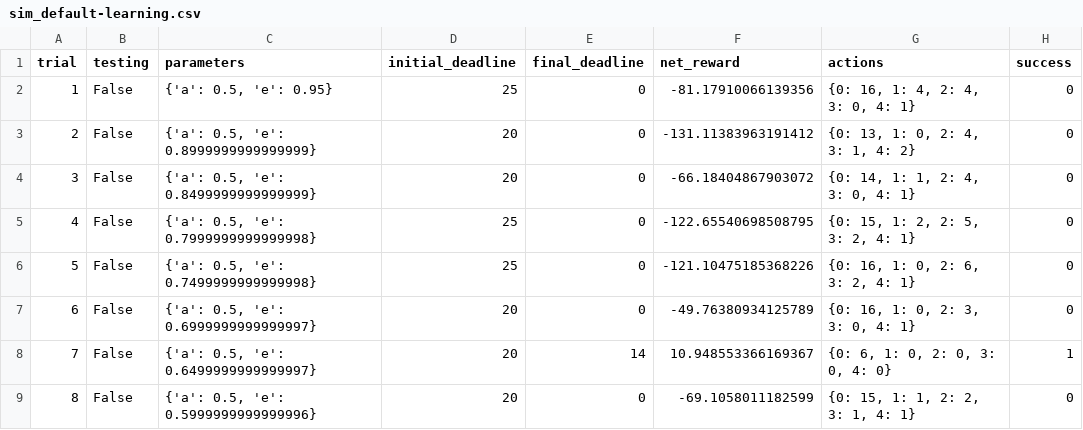
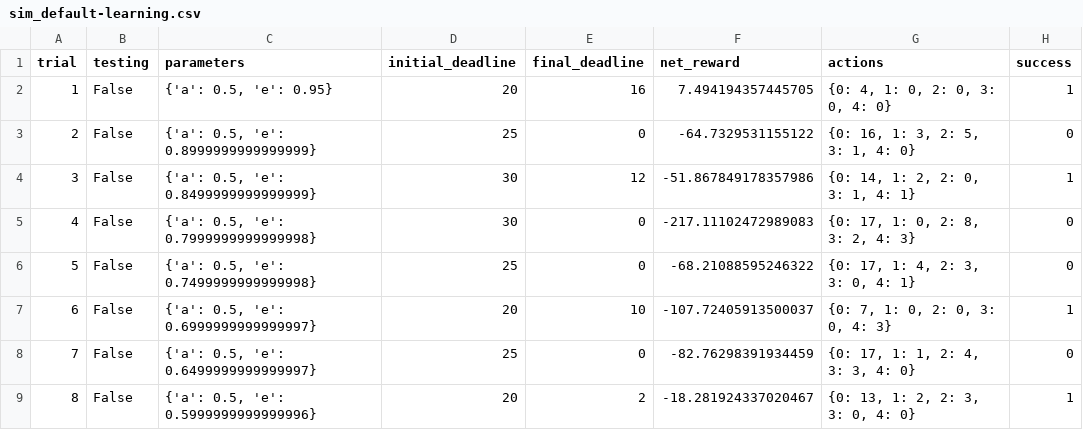
Before and after one commit to htcai/smartcab, a CSV file: logs/sim_default-learning.csv, drawn as a sheet; only a part is shown; the diff covers the shown part only.

```diff
--- a/logs/sim_default-learning.csv
+++ b/logs/sim_default-learning.csv
@@ -1,9 +1,9 @@
 trial,testing,parameters,initial_deadline,final_deadline,net_reward,actions,success
-1,False,"{'a': 0.5, 'e': 0.95}",25,0,-81.17910066139356,"{0: 16, 1: 4, 2: 4, 3: 0, 4: 1}",0
-2,False,"{'a': 0.5, 'e': 0.8999999999999999}",20,0,-131.11383963191412,"{0: 13, 1: 0, 2: 4, 3: 1, 4: 2}",0
-3,False,"{'a': 0.5, 'e': 0.8499999999999999}",20,0,-66.18404867903072,"{0: 14, 1: 1, 2: 4, 3: 0, 4: 1}",0
-4,False,"{'a': 0.5, 'e': 0.7999999999999998}",25,0,-122.65540698508795,"{0: 15, 1: 2, 2: 5, 3: 2, 4: 1}",0
-5,False,"{'a': 0.5, 'e': 0.7499999999999998}",25,0,-121.10475185368226,"{0: 16, 1: 0, 2: 6, 3: 2, 4: 1}",0
-6,False,"{'a': 0.5, 'e': 0.6999999999999997}",20,0,-49.76380934125789,"{0: 16, 1: 0, 2: 3, 3: 0, 4: 1}",0
-7,False,"{'a': 0.5, 'e': 0.6499999999999997}",20,14,10.948553366169367,"{0: 6, 1: 0, 2: 0, 3: 0, 4: 0}",1
-8,False,"{'a': 0.5, 'e': 0.5999999999999996}",20,0,-69.1058011182599,"{0: 15, 1: 1, 2: 2, 3: 1, 4: 1}",0
+1,False,"{'a': 0.5, 'e': 0.95}",20,16,7.494194357445705,"{0: 4, 1: 0, 2: 0, 3: 0, 4: 0}",1
+2,False,"{'a': 0.5, 'e': 0.8999999999999999}",25,0,-64.7329531155122,"{0: 16, 1: 3, 2: 5, 3: 1, 4: 0}",0
+3,False,"{'a': 0.5, 'e': 0.8499999999999999}",30,12,-51.867849178357986,"{0: 14, 1: 2, 2: 0, 3: 1, 4: 1}",1
+4,False,"{'a': 0.5, 'e': 0.7999999999999998}",30,0,-217.11102472989083,"{0: 17, 1: 0, 2: 8, 3: 2, 4: 3}",0
+5,False,"{'a': 0.5, 'e': 0.7499999999999998}",25,0,-68.21088595246322,"{0: 17, 1: 4, 2: 3, 3: 0, 4: 1}",0
+6,False,"{'a': 0.5, 'e': 0.6999999999999997}",20,10,-107.72405913500037,"{0: 7, 1: 0, 2: 0, 3: 0, 4: 3}",1
+7,False,"{'a': 0.5, 'e': 0.6499999999999997}",25,0,-82.76298391934459,"{0: 17, 1: 1, 2: 4, 3: 3, 4: 0}",0
+8,False,"{'a': 0.5, 'e': 0.5999999999999996}",20,2,-18.281924337020467,"{0: 13, 1: 2, 2: 3, 3: 0, 4: 0}",1
```
Also changed, not shown: 89 edited cells elsewhere in this file, logs/sim_improved-learning.csv, 5 other files.
